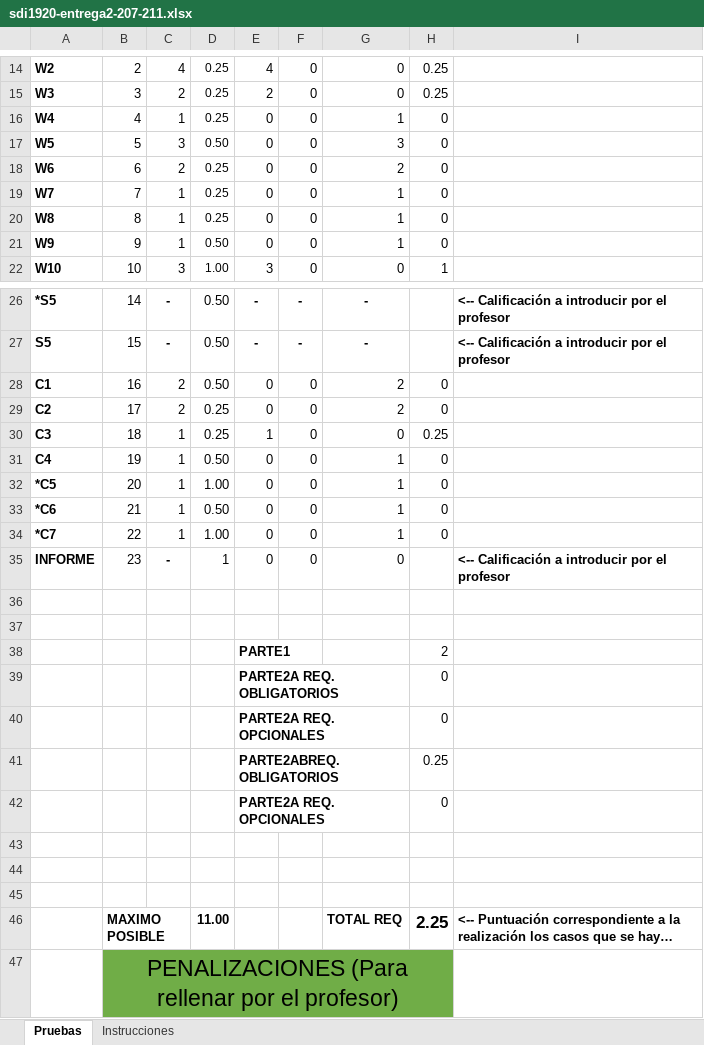
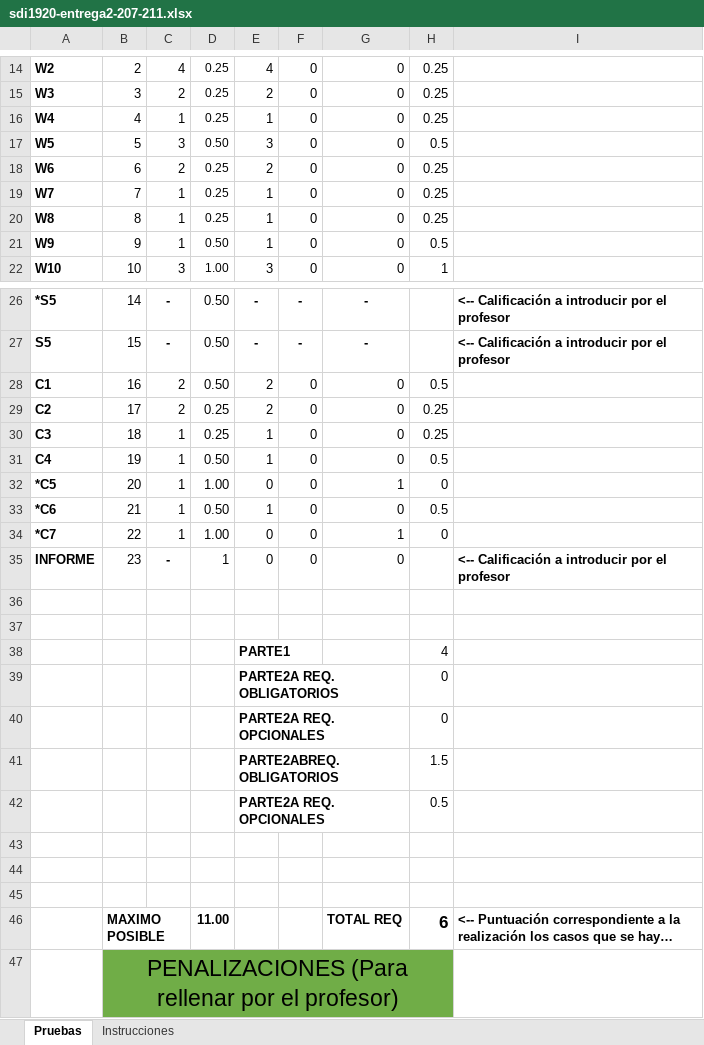
Before and after one commit to ClaraMirandaGarcia/sdi1920-entrega2-207-211, an Excel workbook: sdi1920-entrega2-207-211.xlsx, sheet Pruebas, drawn as a sheet; only a part is shown, gaps mark what is left out; long unchanged cells end in …; values as stored, in another font and other column widths than the file's, no borders; the diff covers the shown part only; the diff names each change by its address in the sheet, - before the commit and + after, or states it on an @@ line.

Commit message:
Modified excel

```diff
--- a/sdi1920-entrega2-207-211.xlsx (sheet Pruebas)
+++ b/sdi1920-entrega2-207-211.xlsx (sheet Pruebas)
-E16: 0
+E16: 1
-G16: 1
+G16: 0
-H16: 0
+H16: 0.25
-E17: 0
+E17: 3
-G17: 3
+G17: 0
-H17: 0
+H17: 0.5
-E18: 0
+E18: 2
-G18: 2
+G18: 0
-H18:H20: 0
+H18:H20: 0.25
-E19:E21: 0
+E19:E21: 1
-G19:G21: 1
+G19:G21: 0
-H21: 0
+H21: 0.5
-E28:E29: 0
+E28:E29: 2
-G28:G29: 2
+G28:G29: 0
-H28: 0
+H28: 0.5
-H29: 0
+H29: 0.25
-E31: 0
+E31: 1
-G31: 1
+G31: 0
-H31: 0
+H31: 0.5
-E33: 0
+E33: 1
-G33: 1
+G33: 0
-H33: 0
+H33: 0.5
-H38: 2
+H38: 4
-H41: 0.25
+H41: 1.5
-H42: 0
+H42: 0.5
-H46: 2.25
+H46: 6
```
Also changed, not shown: 17 edited cells elsewhere in this sheet, 1 other file.
